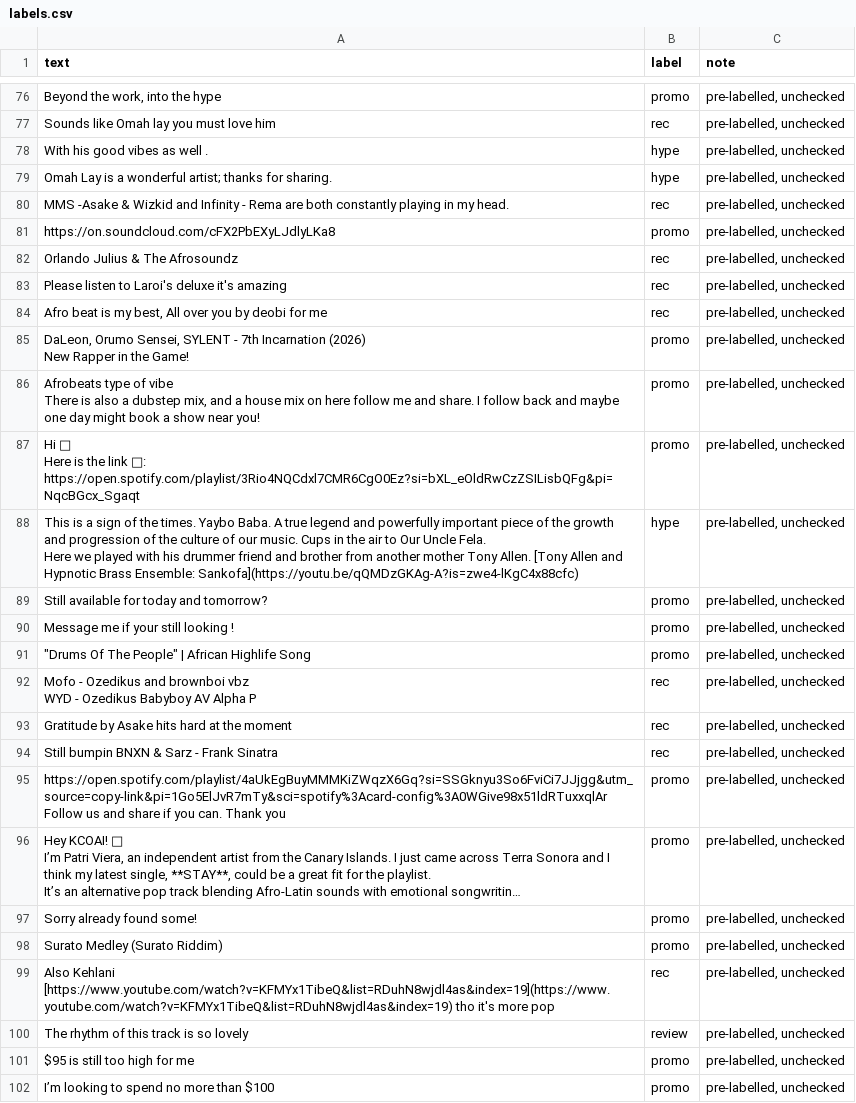
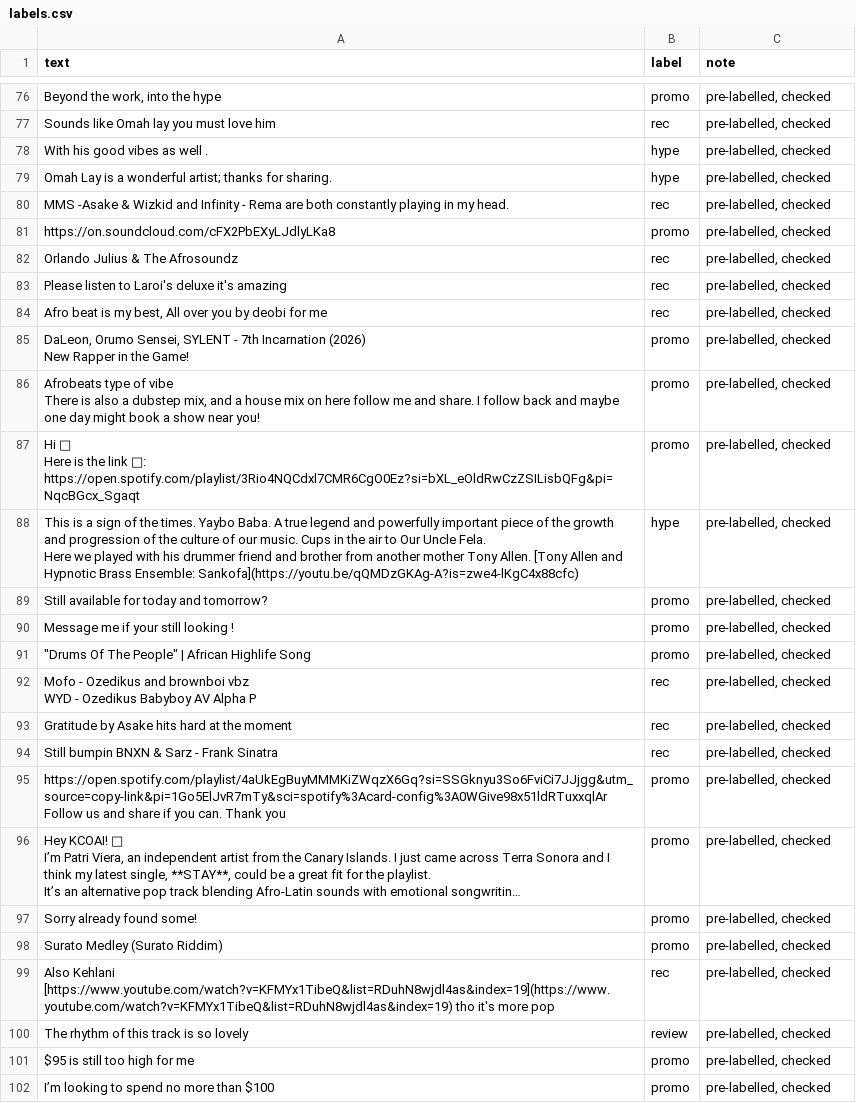
Before and after one commit to ilongaelton/ai201-project3-takemeter-starter-v2026, a CSV file: labels.csv, drawn as a sheet; only a part is shown, gaps mark what is left out; long unchanged cells end in …; the diff covers the shown part only; the diff names each change by its address in the sheet, - before the commit and + after, or states it on an @@ line.

```diff
--- a/labels.csv
+++ b/labels.csv
-C76:C102 (note): pre-labelled, unchecked
+C76:C102 (note): pre-labelled, checked
```
Also changed, not shown: 173 edited cells elsewhere in this file, 1 other file.
